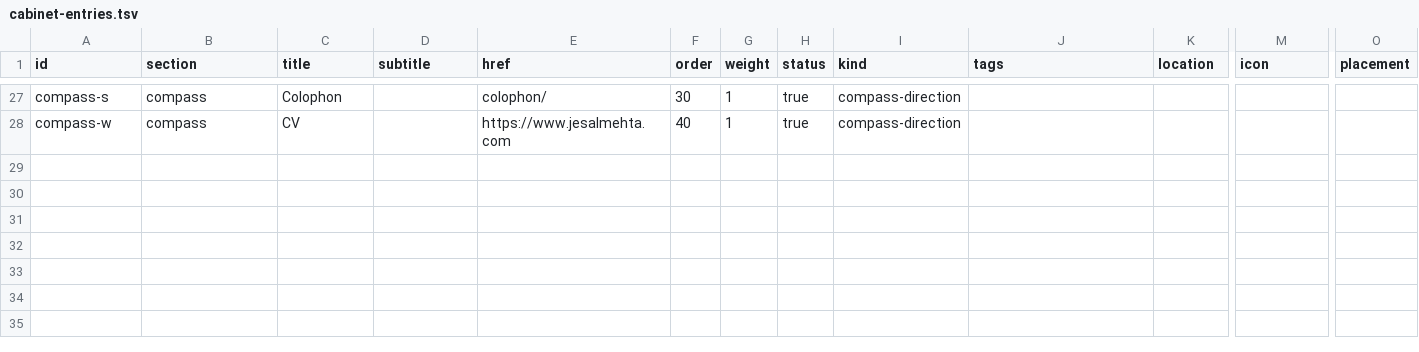
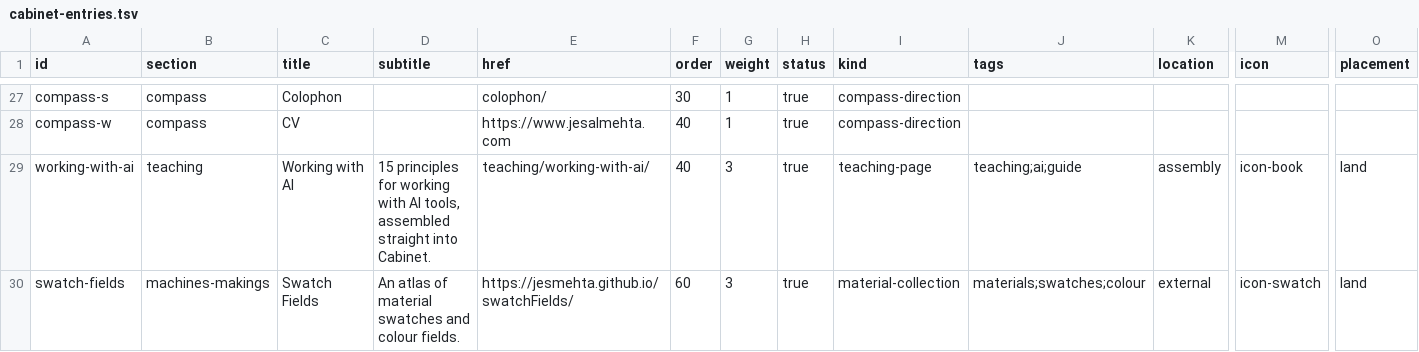
Before and after one commit to jesmehta/CabinetOfCuriosities, a TSV file: content/cabinet-entries.tsv, drawn as a sheet; only a part is shown, gaps mark what is left out; rows hold the shown columns only; the diff covers the shown part only; the diff names each change by its address in the sheet, - before the commit and + after, or states it on an @@ line.

Commit message:
Map Working with AI, Prompt Generator, Oblique Strategies, SSD Creative Coding under Teaching (#71)
Extends #43's multi-repo assembly to three more repos, all mounted at
/teaching/<slug>/ after inspecting each for absolute-path assets or a
hardcoded domain (none found). All four now have real
cabinet-entries.tsv rows under the teaching section instead of external
links, so the landing-page map is the canonical listing -- removed
mkdocs.yml's Teaching nav section as a result, since it duplicated the
same four links with no second purpose.

```diff
--- a/content/cabinet-entries.tsv
+++ b/content/cabinet-entries.tsv
+row 29: working-with-ai | teaching | Working with AI | 15 principles for working with AI tools, assembled straight into Cabinet. | teaching/working-with-ai/ | 40 | 3 | true | teaching-page | teaching;ai;guide | assembly | icon-book | land
+row 30: swatch-fields | machines-makings | Swatch Fields | An atlas of material swatches and colour fields. | https://jesmehta.github.io/swatchFields/ | 60 | 3 | true | material-collection | materials;swatches;colour | external | icon-swatch | land
```
Also changed, not shown: 2 added rows and 3 edited cells elsewhere in this file, 7 other files.
